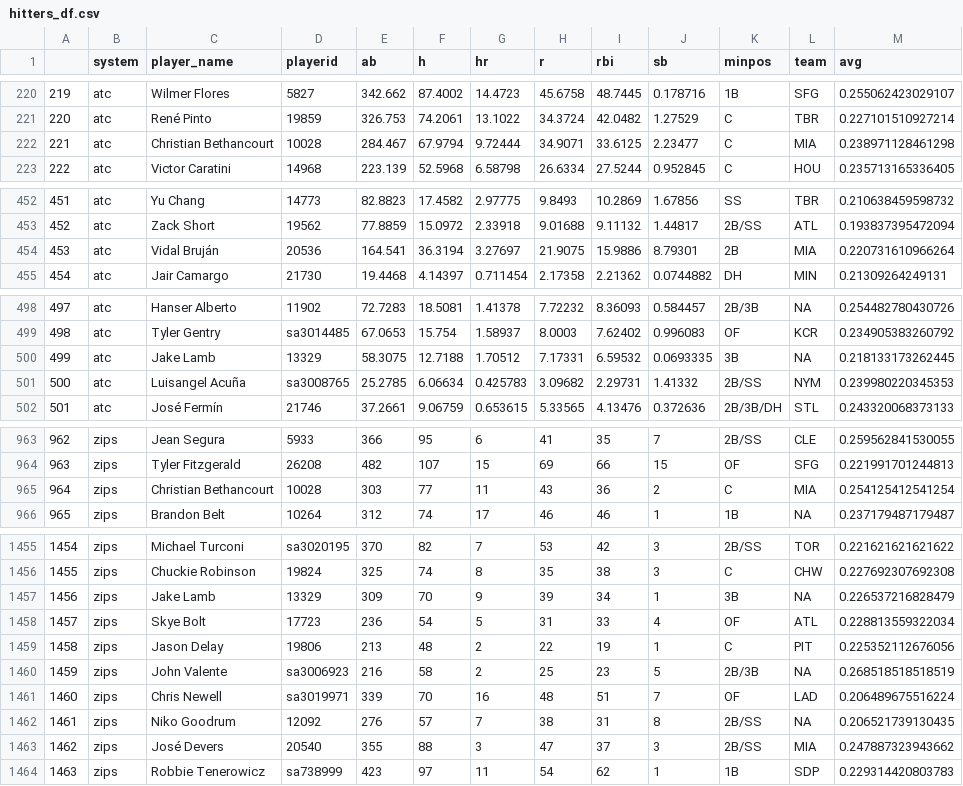
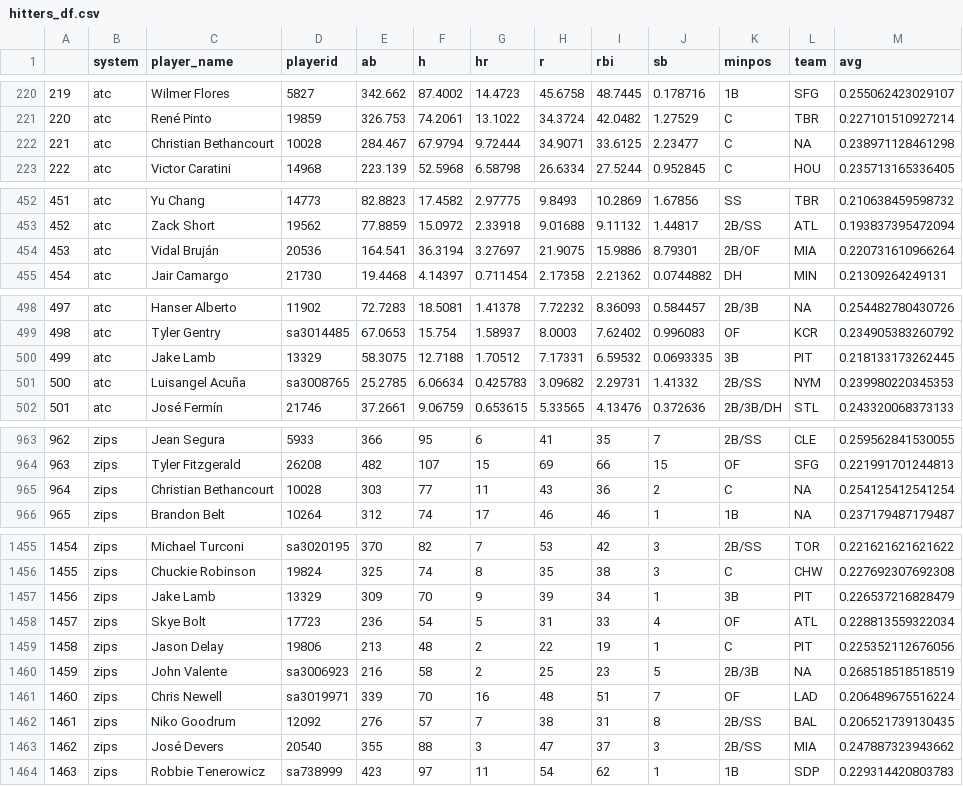
Before and after one commit to SamuelLachance/Betting, a CSV file: ottoneu/hitters_df.csv, drawn as a sheet; only a part is shown, gaps mark what is left out; the diff covers the shown part only.

```diff
--- a/ottoneu/hitters_df.csv
+++ b/ottoneu/hitters_df.csv
@@ -221,3 +221,3 @@
 "220","atc","René Pinto","19859",326.753,74.2061,13.1022,34.3724,42.0482,1.27529,"C","TBR",0.227101510927214
-"221","atc","Christian Bethancourt","10028",284.467,67.9794,9.72444,34.9071,33.6125,2.23477,"C","MIA",0.238971128461298
+"221","atc","Christian Bethancourt","10028",284.467,67.9794,9.72444,34.9071,33.6125,2.23477,"C",NA,0.238971128461298
 "222","atc","Victor Caratini","14968",223.139,52.5968,6.58798,26.6334,27.5244,0.952845,"C","HOU",0.235713165336405
@@ -453,3 +453,3 @@
 "452","atc","Zack Short","19562",77.8859,15.0972,2.33918,9.01688,9.11132,1.44817,"2B/SS","ATL",0.193837395472094
-"453","atc","Vidal Bruján","20536",164.541,36.3194,3.27697,21.9075,15.9886,8.79301,"2B","MIA",0.220731610966264
+"453","atc","Vidal Bruján","20536",164.541,36.3194,3.27697,21.9075,15.9886,8.79301,"2B/OF","MIA",0.220731610966264
 "454","atc","Jair Camargo","21730",19.4468,4.14397,0.711454,2.17358,2.21362,0.0744882,"DH","MIN",0.21309264249131
@@ -499,3 +499,3 @@
 "498","atc","Tyler Gentry","sa3014485",67.0653,15.754,1.58937,8.0003,7.62402,0.996083,"OF","KCR",0.234905383260792
-"499","atc","Jake Lamb","13329",58.3075,12.7188,1.70512,7.17331,6.59532,0.0693335,"3B",NA,0.218133173262445
+"499","atc","Jake Lamb","13329",58.3075,12.7188,1.70512,7.17331,6.59532,0.0693335,"3B","PIT",0.218133173262445
 "500","atc","Luisangel Acuña","sa3008765",25.2785,6.06634,0.425783,3.09682,2.29731,1.41332,"2B/SS","NYM",0.239980220345353
@@ -964,3 +964,3 @@
 "963","zips","Tyler Fitzgerald","26208",482,107,15,69,66,15,"OF","SFG",0.221991701244813
-"964","zips","Christian Bethancourt","10028",303,77,11,43,36,2,"C","MIA",0.254125412541254
+"964","zips","Christian Bethancourt","10028",303,77,11,43,36,2,"C",NA,0.254125412541254
 "965","zips","Brandon Belt","10264",312,74,17,46,46,1,"1B",NA,0.237179487179487
@@ -1456,3 +1456,3 @@
 "1455","zips","Chuckie Robinson","19824",325,74,8,35,38,3,"C","CHW",0.227692307692308
-"1456","zips","Jake Lamb","13329",309,70,9,39,34,1,"3B",NA,0.226537216828479
+"1456","zips","Jake Lamb","13329",309,70,9,39,34,1,"3B","PIT",0.226537216828479
 "1457","zips","Skye Bolt","17723",236,54,5,31,33,4,"OF","ATL",0.228813559322034
@@ -1461,3 +1461,3 @@
 "1460","zips","Chris Newell","sa3019971",339,70,16,48,51,7,"OF","LAD",0.206489675516224
-"1461","zips","Niko Goodrum","12092",276,57,7,38,31,8,"2B/SS",NA,0.206521739130435
+"1461","zips","Niko Goodrum","12092",276,57,7,38,31,8,"2B/SS","BAL",0.206521739130435
 "1462","zips","José Devers","20540",355,88,3,47,37,3,"2B/SS","MIA",0.247887323943662
```
Also changed, not shown: 26 edited cells elsewhere in this file, ottoneu/all_hitters.csv, ottoneu/bum_bum_pitchers.csv, 3 other files.
